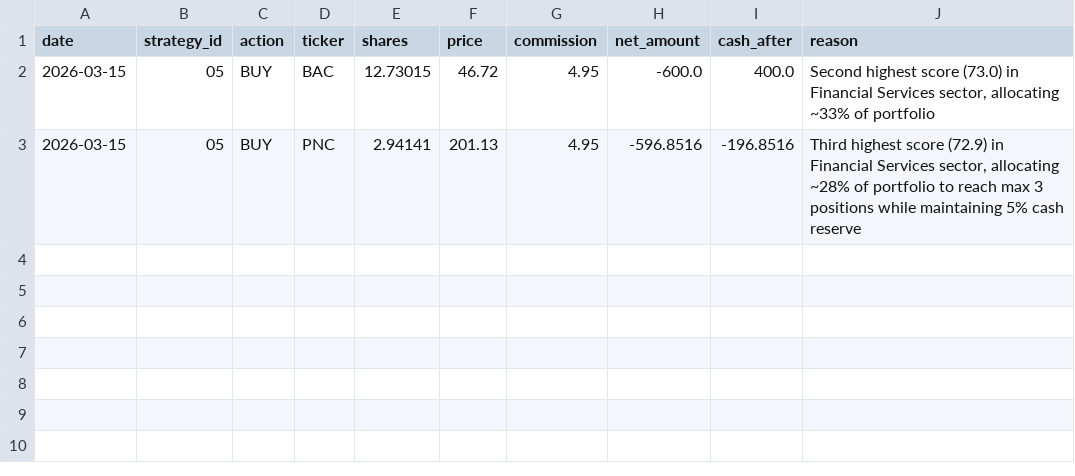
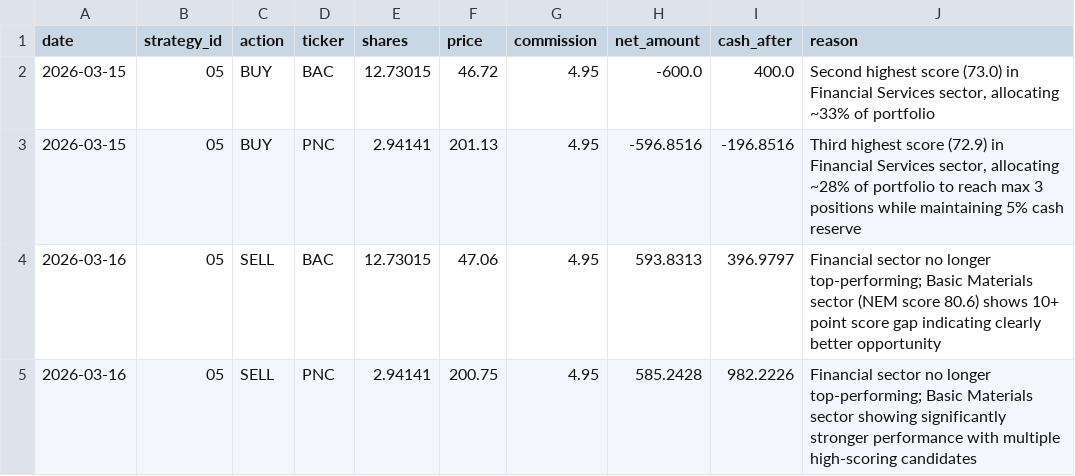
Before and after one commit to daveskura/daves_ai_trader, a CSV file: transactions_05.csv, drawn as a sheet; the diff names each change by its address in the sheet, - before the commit and + after, or states it on an @@ line.

```diff
--- a/transactions_05.csv
+++ b/transactions_05.csv
+row 4: 2026-03-16 | 05 | SELL | BAC | 12.73015 | 47.06 | 4.95 | 593.8313 | 396.9797 | Financial sector no longer top-performing; Basic Materials sector (NEM score 80.6) shows 10+ point score gap indicating clearly better opportunity
+row 5: 2026-03-16 | 05 | SELL | PNC | 2.94141 | 200.75 | 4.95 | 585.2428 | 982.2226 | Financial sector no longer top-performing; Basic Materials sector showing significantly stronger performance with multiple high-scoring candidates
```
Also changed, not shown: equity_kpi_results.csv, leaderboard.csv, 19 other files.
